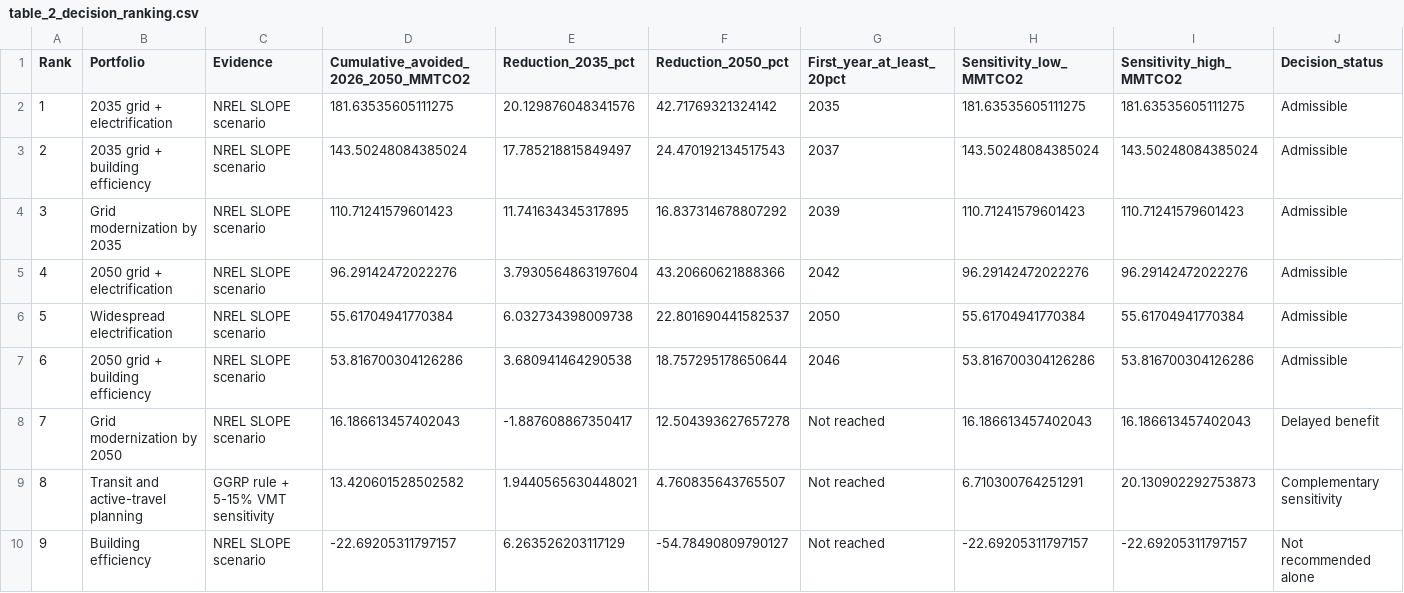
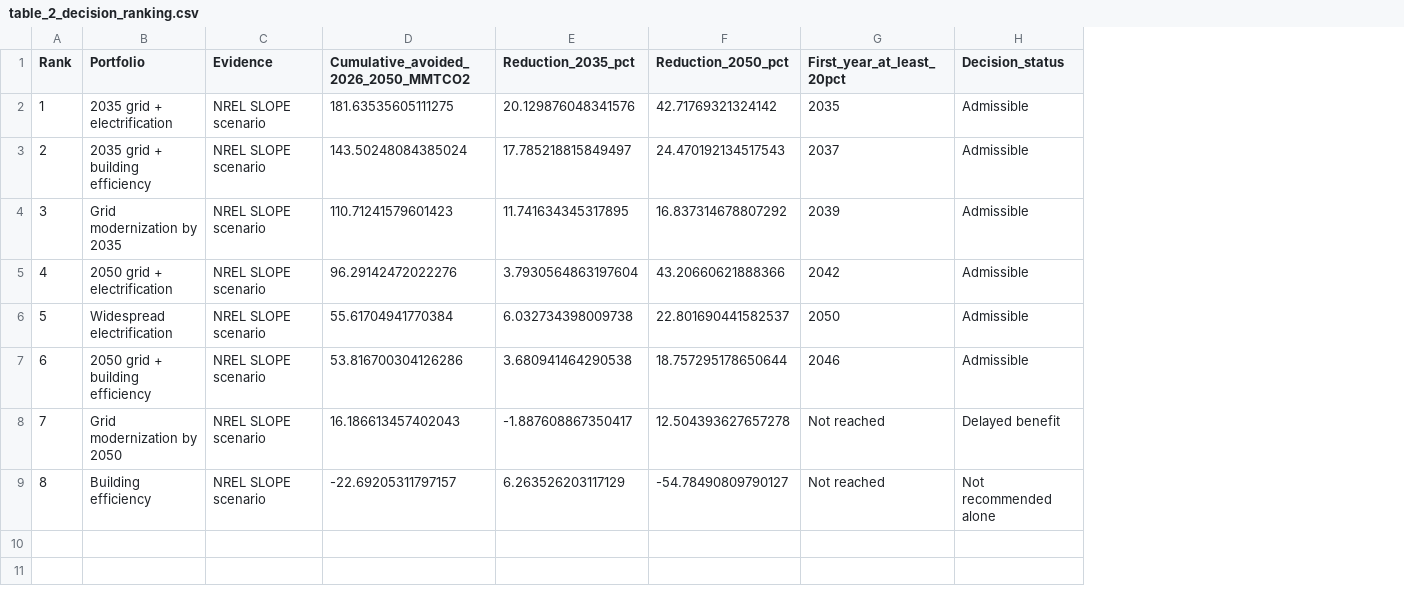
Before and after one commit to narimallae-wq/stl-ghg-knowledge-decision-intelligence, a CSV file: outputs/table_2_decision_ranking.csv, drawn as a sheet; removed rows and columns are numbered as before the commit, all else as after; the diff names each change by its address in the sheet, - before the commit and + after, or states it on an @@ line.

Commit message:
Restrict decision ranking to NREL clean-energy portfolios

```diff
--- a/outputs/table_2_decision_ranking.csv
+++ b/outputs/table_2_decision_ranking.csv
-column H (Sensitivity_low_MMTCO2), rows 2-8: 181.63535605111275 | 143.50248084385024 | 110.71241579601423 | 96.29142472022276 | 55.61704941770384 | 53.816700304126286 | 16.186613457402043; row 10: -22.69205311797157
-column I (Sensitivity_high_MMTCO2), rows 2-8: 181.63535605111275 | 143.50248084385024 | 110.71241579601423 | 96.29142472022276 | 55.61704941770384 | 53.816700304126286 | 16.186613457402043; row 10: -22.69205311797157
-row 9: 8 | Transit and active-travel planning | GGRP rule + 5-15% VMT sensitivity | 13.420601528502582 | 1.9440565630448021 | 4.760835643765507 | Not reached | 6.710300764251291 | 20.130902292753873 | Complementary sensitivity
@@ column A (Rank) renumbered from row 9 down @@
```
Also changed, not shown: 3 other files.
